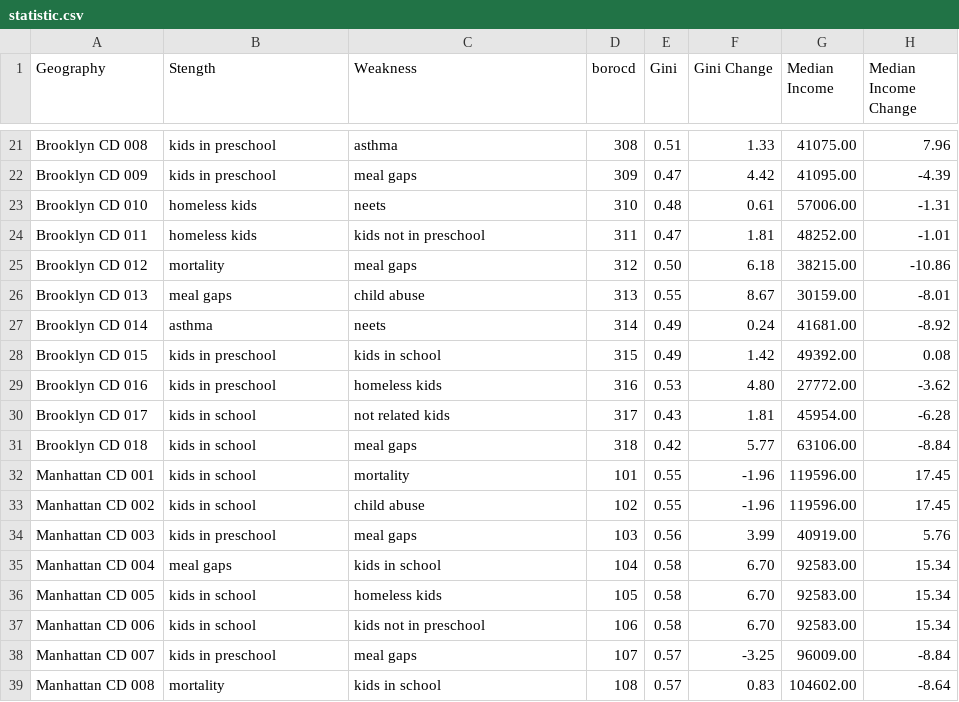
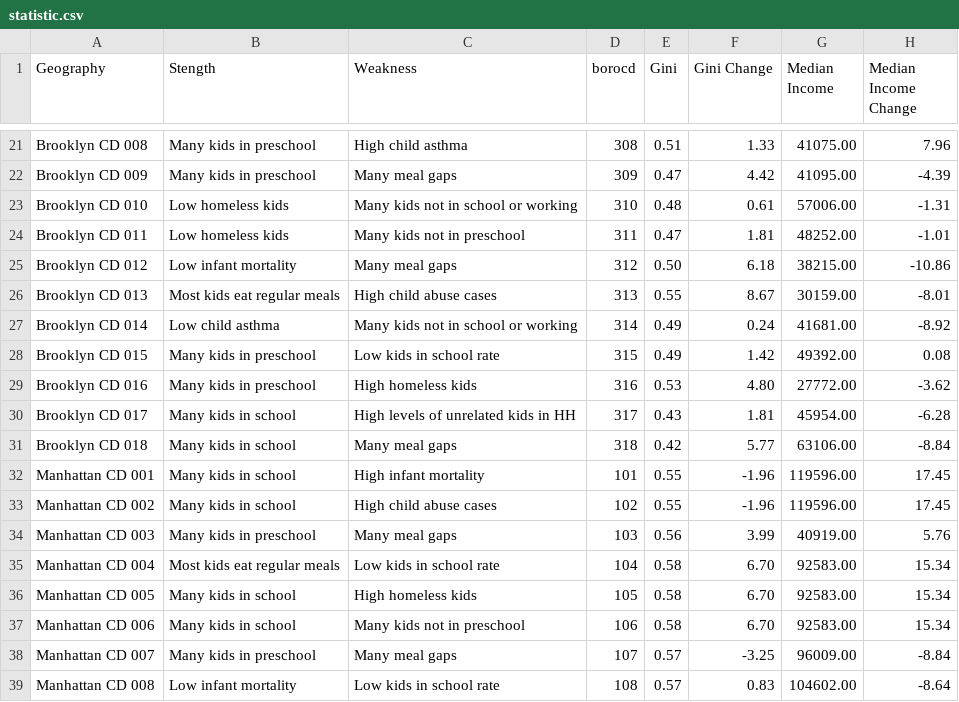
Before and after one commit to heathermkrause/NYCKids, a CSV file: data/source/statistic/statistic.csv, drawn as a sheet; only a part is shown, gaps mark what is left out; the diff covers the shown part only; the diff names each change by its address in the sheet, - before the commit and + after, or states it on an @@ line.

```diff
--- a/data/source/statistic/statistic.csv
+++ b/data/source/statistic/statistic.csv
-B21:B22 (Stength): kids in preschool
+B21:B22 (Stength): Many kids in preschool
-C21 (Weakness): asthma
+C21 (Weakness): High child asthma
-C22 (Weakness): meal gaps
+C22 (Weakness): Many meal gaps
-B23:B24 (Stength): homeless kids
+B23:B24 (Stength): Low homeless kids
-C23 (Weakness): neets
+C23 (Weakness): Many kids not in school or working
-C24 (Weakness): kids not in preschool
+C24 (Weakness): Many kids not in preschool
-B25 (Stength): mortality
+B25 (Stength): Low infant mortality
-C25 (Weakness): meal gaps
+C25 (Weakness): Many meal gaps
-B26 (Stength): meal gaps
+B26 (Stength): Most kids eat regular meals
-C26 (Weakness): child abuse
+C26 (Weakness): High child abuse cases
-B27 (Stength): asthma
+B27 (Stength): Low child asthma
-C27 (Weakness): neets
+C27 (Weakness): Many kids not in school or working
-B28:B29 (Stength): kids in preschool
+B28:B29 (Stength): Many kids in preschool
-C28 (Weakness): kids in school
+C28 (Weakness): Low kids in school rate
-C29 (Weakness): homeless kids
+C29 (Weakness): High homeless kids
-B30:B33 (Stength): kids in school
+B30:B33 (Stength): Many kids in school
-C30 (Weakness): not related kids
+C30 (Weakness): High levels of unrelated kids in HH
-C31 (Weakness): meal gaps
+C31 (Weakness): Many meal gaps
-C32 (Weakness): mortality
+C32 (Weakness): High infant mortality
-C33 (Weakness): child abuse
+C33 (Weakness): High child abuse cases
-B34 (Stength): kids in preschool
+B34 (Stength): Many kids in preschool
-C34 (Weakness): meal gaps
+C34 (Weakness): Many meal gaps
-B35 (Stength): meal gaps
+B35 (Stength): Most kids eat regular meals
-C35 (Weakness): kids in school
+C35 (Weakness): Low kids in school rate
-B36:B37 (Stength): kids in school
+B36:B37 (Stength): Many kids in school
-C36 (Weakness): homeless kids
+C36 (Weakness): High homeless kids
-C37 (Weakness): kids not in preschool
+C37 (Weakness): Many kids not in preschool
-B38 (Stength): kids in preschool
+B38 (Stength): Many kids in preschool
-C38 (Weakness): meal gaps
+C38 (Weakness): Many meal gaps
-B39 (Stength): mortality
+B39 (Stength): Low infant mortality
-C39 (Weakness): kids in school
+C39 (Weakness): Low kids in school rate
```
Also changed, not shown: 80 edited cells elsewhere in this file, 8 other files.
